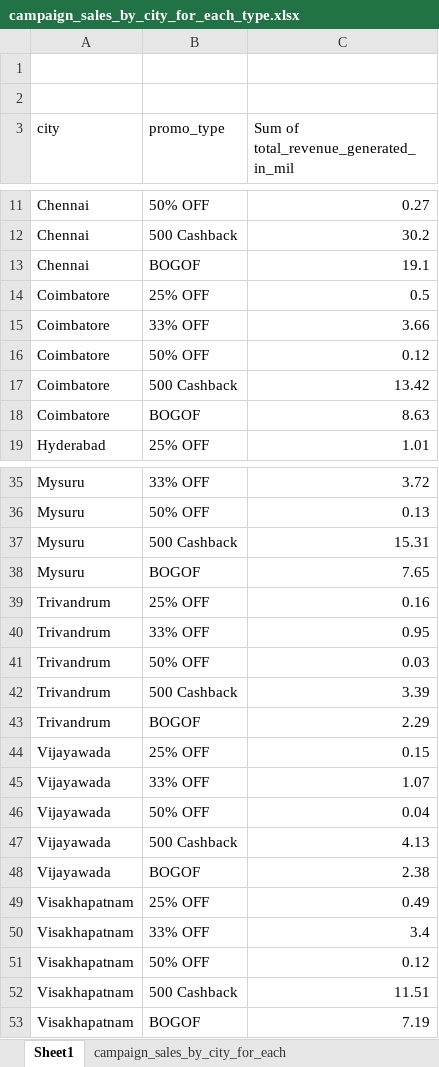
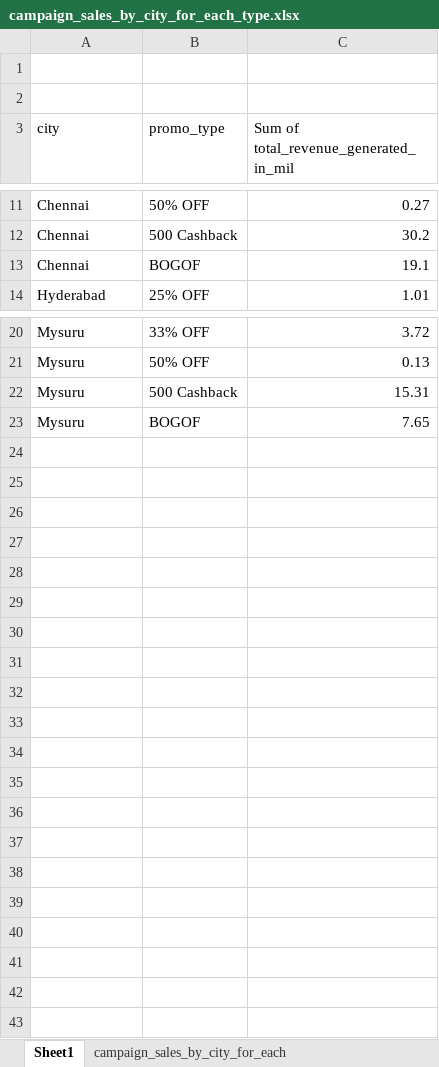
Before and after one commit to Viv696969/SQL, an Excel workbook: Atlique_FMCG_promotional_analysis/recommended insights/promotion_performance/campaign_sales_by_city_for_each_type.xlsx, sheet Sheet1, drawn as a sheet; only a part is shown, gaps mark what is left out; values as stored, in another font and other column widths than the file's, no borders; charts and pictures not drawn; the diff covers the shown part only; the diff names each change by its address in the sheet, - before the commit and + after, or states it on an @@ line.

```diff
--- a/Atlique_FMCG_promotional_analysis/recommended insights/promotion_performance/campaign_sales_by_city_for_each_type.xlsx (sheet Sheet1)
+++ b/Atlique_FMCG_promotional_analysis/recommended insights/promotion_performance/campaign_sales_by_city_for_each_type.xlsx (sheet Sheet1)
-row 14: Coimbatore | 25% OFF | 0.5
-row 15: Coimbatore | 33% OFF | 3.66
-row 16: Coimbatore | 50% OFF | 0.12
-row 17: Coimbatore | 500 Cashback | 13.42
-row 18: Coimbatore | BOGOF | 8.63
-row 39: Trivandrum | 25% OFF | 0.16
-row 40: Trivandrum | 33% OFF | 0.95
-row 41: Trivandrum | 50% OFF | 0.03
-row 42: Trivandrum | 500 Cashback | 3.39
-row 43: Trivandrum | BOGOF | 2.29
-row 44: Vijayawada | 25% OFF | 0.15
-row 45: Vijayawada | 33% OFF | 1.07
-row 46: Vijayawada | 50% OFF | 0.04
-row 47: Vijayawada | 500 Cashback | 4.13
-row 48: Vijayawada | BOGOF | 2.38
-row 49: Visakhapatnam | 25% OFF | 0.49
-row 50: Visakhapatnam | 33% OFF | 3.4
-row 51: Visakhapatnam | 50% OFF | 0.12
-row 52: Visakhapatnam | 500 Cashback | 11.51
-row 53: Visakhapatnam | BOGOF | 7.19
```
Also changed, not shown: 10 removed rows elsewhere in this sheet, charts or pictures, Atlique_FMCG_promotional_analysis/recommended insights/store_performance/variation_accross_stores.xlsx, 13 other files.
